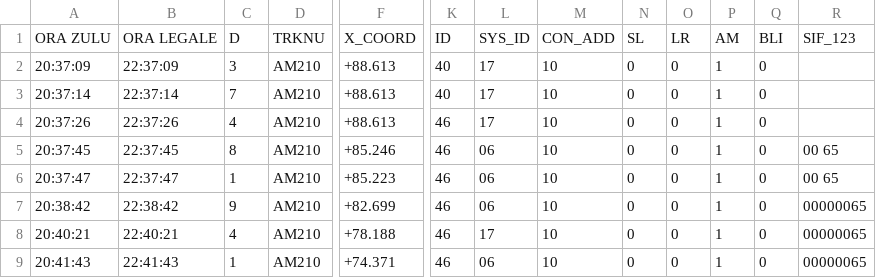
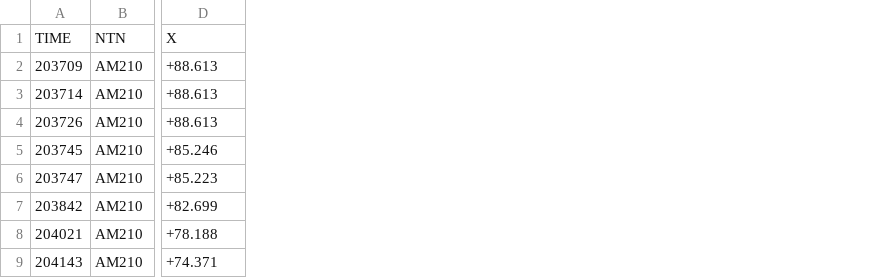
Before and after one commit to Vytek/radar2tacview, a CSV file: data/AM210M.csv, drawn as a sheet; only a part is shown, gaps mark what is left out; removed rows and columns are numbered as before the commit, all else as after; rows hold the shown columns only; the diff names each change by its address in the sheet, - before the commit and + after, or states it on an @@ line.

```diff
--- a/data/AM210M.csv
+++ b/data/AM210M.csv
-column A, rows 2-9: 20:37:09 | 20:37:14 | 20:37:26 | 20:37:45 | 20:37:47 | 20:38:42 | 20:40:21 | 20:41:43
-column B, rows 2-9: 22:37:09 | 22:37:14 | 22:37:26 | 22:37:45 | 22:37:47 | 22:38:42 | 22:40:21 | 22:41:43
-column C, rows 2-9: 3 | 7 | 4 | 8 | 1 | 9 | 4 | 1
+column A, rows 2-9: 203709 | 203714 | 203726 | 203745 | 203747 | 203842 | 204021 | 204143
-column K, rows 2-9: 40 | 40 | 46 | 46 | 46 | 46 | 46 | 46
-column L, rows 2-9: 17 | 17 | 17 | 06 | 06 | 06 | 17 | 06
-column M, rows 2-9: all 10
-column N, rows 2-9: all 0
-column O, rows 2-9: all 0
-column P, rows 2-9: all 1
-column Q, rows 2-9: all 0
-column R, rows 5-9: 00 65 | 00 65 | 00000065 | 00000065 | 00000065
-row 1: ORA ZULU | ORA LEGALE | D | TRKNU | X_COORD | ID | SYS_ID | CON_ADD | SL | LR | AM | BLI | SIF_123
+row 1: TIME | NTN | X
```
Also changed, not shown: data/AJ420M.csv, 3 other files.
